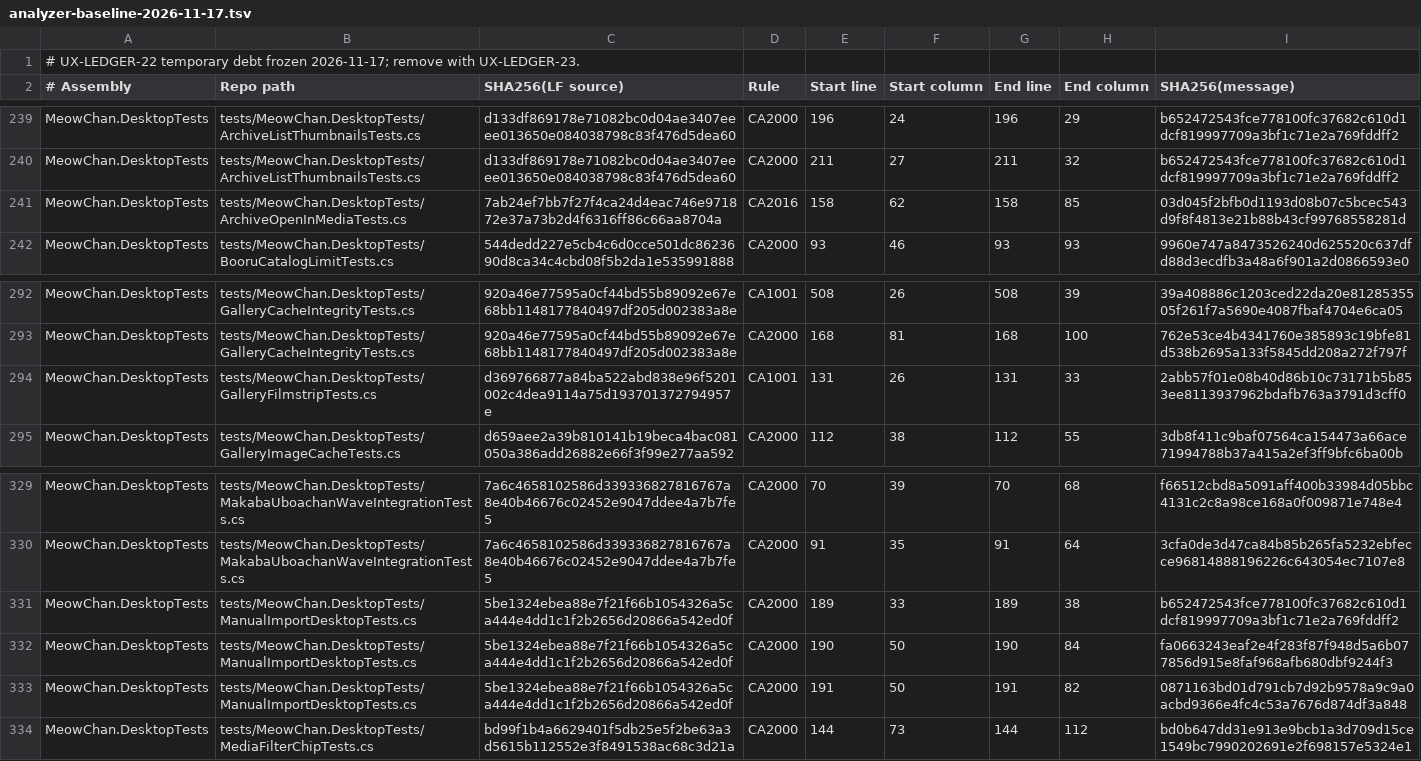
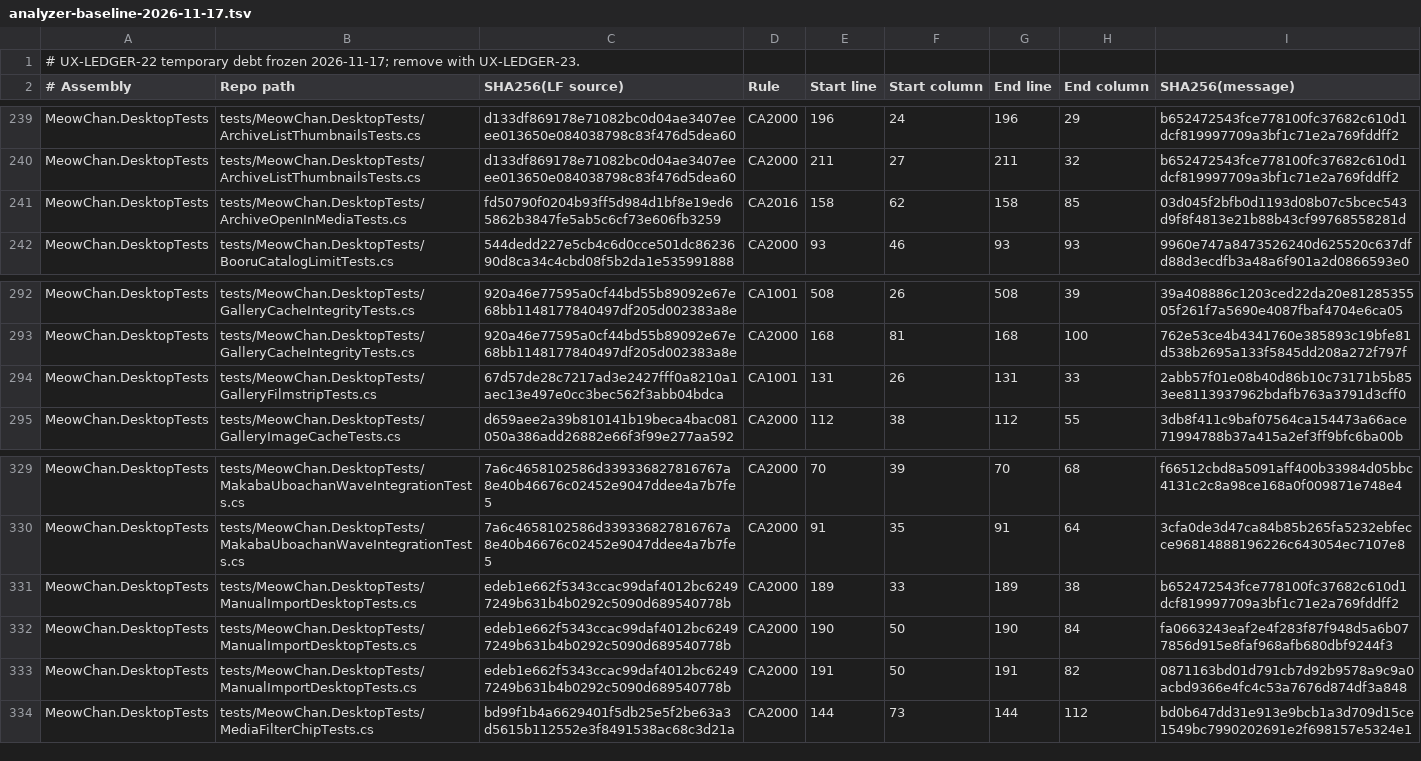
Before and after one commit to grassmann-it/MeowChan, a TSV file: build/analyzer-baseline-2026-11-17.tsv, drawn as a sheet; only a part is shown, gaps mark what is left out.

```diff
--- a/build/analyzer-baseline-2026-11-17.tsv
+++ b/build/analyzer-baseline-2026-11-17.tsv
@@ -240,3 +240,3 @@ MeowChan.DesktopTests	tests/MeowChan.DesktopTests/ArchiveListThumbnailsTests.cs
 MeowChan.DesktopTests	tests/MeowChan.DesktopTests/ArchiveListThumbnailsTests.cs	d133df869178e71082bc0d04ae3407eeee013650e084038798c83f476d5dea60	CA2000	211	27	211	32	b652472543fce778100fc37682c610d1dcf819997709a3bf1c71e2a769fddff2
-MeowChan.DesktopTests	tests/MeowChan.DesktopTests/ArchiveOpenInMediaTests.cs	7ab24ef7bb7f27f4ca24d4eac746e971872e37a73b2d4f6316ff86c66aa8704a	CA2016	158	62	158	85	03d045f2bfb0d1193d08b07c5bcec543d9f8f4813e21b88b43cf99768558281d
+MeowChan.DesktopTests	tests/MeowChan.DesktopTests/ArchiveOpenInMediaTests.cs	fd50790f0204b93ff5d984d1bf8e19ed65862b3847fe5ab5c6cf73e606fb3259	CA2016	158	62	158	85	03d045f2bfb0d1193d08b07c5bcec543d9f8f4813e21b88b43cf99768558281d
 MeowChan.DesktopTests	tests/MeowChan.DesktopTests/BooruCatalogLimitTests.cs	544dedd227e5cb4c6d0cce501dc8623690d8ca34c4cbd08f5b2da1e535991888	CA2000	93	46	93	93	9960e747a8473526240d625520c637dfd88d3ecdfb3a48a6f901a2d0866593e0
@@ -293,3 +293,3 @@ MeowChan.DesktopTests	tests/MeowChan.DesktopTests/GalleryCacheIntegrityTests.cs
 MeowChan.DesktopTests	tests/MeowChan.DesktopTests/GalleryCacheIntegrityTests.cs	920a46e77595a0cf44bd55b89092e67e68bb1148177840497df205d002383a8e	CA2000	168	81	168	100	762e53ce4b4341760e385893c19bfe81d538b2695a133f5845dd208a272f797f
-MeowChan.DesktopTests	tests/MeowChan.DesktopTests/GalleryFilmstripTests.cs	d369766877a84ba522abd838e96f5201002c4dea9114a75d193701372794957e	CA1001	131	26	131	33	2abb57f01e08b40d86b10c73171b5b853ee8113937962bdafb763a3791d3cff0
+MeowChan.DesktopTests	tests/MeowChan.DesktopTests/GalleryFilmstripTests.cs	67d57de28c7217ad3e2427fff0a8210a1aec13e497e0cc3bec562f3abb04bdca	CA1001	131	26	131	33	2abb57f01e08b40d86b10c73171b5b853ee8113937962bdafb763a3791d3cff0
 MeowChan.DesktopTests	tests/MeowChan.DesktopTests/GalleryImageCacheTests.cs	d659aee2a39b810141b19beca4bac081050a386add26882e66f3f99e277aa592	CA2000	112	38	112	55	3db8f411c9baf07564ca154473a66ace71994788b37a415a2ef3ff9bfc6ba00b
@@ -330,5 +330,5 @@ MeowChan.DesktopTests	tests/MeowChan.DesktopTests/MakabaUboachanWaveIntegrationT
 MeowChan.DesktopTests	tests/MeowChan.DesktopTests/MakabaUboachanWaveIntegrationTests.cs	7a6c4658102586d339336827816767a8e40b46676c02452e9047ddee4a7b7fe5	CA2000	91	35	91	64	3cfa0de3d47ca84b85b265fa5232ebfecce96814888196226c643054ec7107e8
-MeowChan.DesktopTests	tests/MeowChan.DesktopTests/ManualImportDesktopTests.cs	5be1324ebea88e7f21f66b1054326a5ca444e4dd1c1f2b2656d20866a542ed0f	CA2000	189	33	189	38	b652472543fce778100fc37682c610d1dcf819997709a3bf1c71e2a769fddff2
-MeowChan.DesktopTests	tests/MeowChan.DesktopTests/ManualImportDesktopTests.cs	5be1324ebea88e7f21f66b1054326a5ca444e4dd1c1f2b2656d20866a542ed0f	CA2000	190	50	190	84	fa0663243eaf2e4f283f87f948d5a6b077856d915e8faf968afb680dbf9244f3
-MeowChan.DesktopTests	tests/MeowChan.DesktopTests/ManualImportDesktopTests.cs	5be1324ebea88e7f21f66b1054326a5ca444e4dd1c1f2b2656d20866a542ed0f	CA2000	191	50	191	82	0871163bd01d791cb7d92b9578a9c9a0acbd9366e4fc4c53a7676d874df3a848
+MeowChan.DesktopTests	tests/MeowChan.DesktopTests/ManualImportDesktopTests.cs	edeb1e662f5343ccac99daf4012bc62497249b631b4b0292c5090d689540778b	CA2000	189	33	189	38	b652472543fce778100fc37682c610d1dcf819997709a3bf1c71e2a769fddff2
+MeowChan.DesktopTests	tests/MeowChan.DesktopTests/ManualImportDesktopTests.cs	edeb1e662f5343ccac99daf4012bc62497249b631b4b0292c5090d689540778b	CA2000	190	50	190	84	fa0663243eaf2e4f283f87f948d5a6b077856d915e8faf968afb680dbf9244f3
+MeowChan.DesktopTests	tests/MeowChan.DesktopTests/ManualImportDesktopTests.cs	edeb1e662f5343ccac99daf4012bc62497249b631b4b0292c5090d689540778b	CA2000	191	50	191	82	0871163bd01d791cb7d92b9578a9c9a0acbd9366e4fc4c53a7676d874df3a848
 MeowChan.DesktopTests	tests/MeowChan.DesktopTests/MediaFilterChipTests.cs	bd99f1b4a6629401f5db25e5f2be63a3d5615b112552e3f8491538ac68c3d21a	CA2000	144	73	144	112	bd0b647dd31e913e9bcb1a3d709d15ce1549bc7990202691e2f698157e5324e1
```
